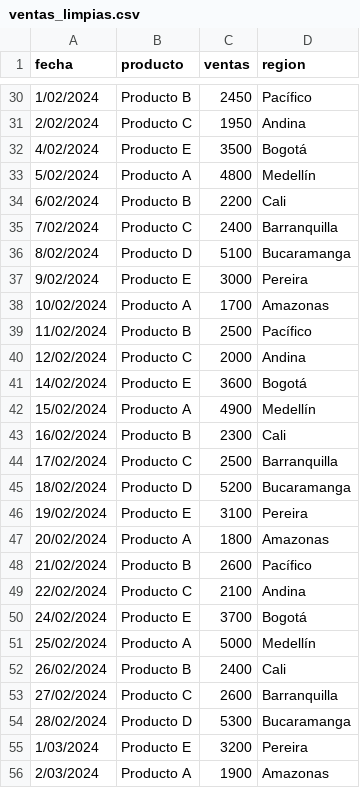
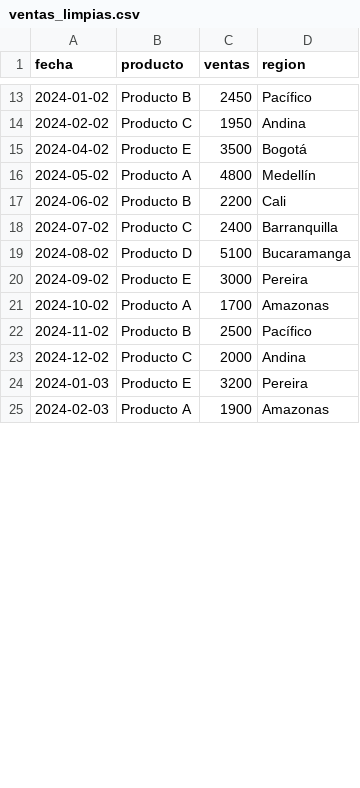
Before and after one commit to jotalexvalencia/limpieza-datos-python-pandas, a CSV file: ventas_limpias.csv, drawn as a sheet; only a part is shown, gaps mark what is left out; the diff covers the shown part only.

```diff
--- a/ventas_limpias.csv
+++ b/ventas_limpias.csv
@@ -30,27 +13,13 @@ fecha,producto,ventas,region
-1/02/2024,Producto B,2450,Pacífico
-2/02/2024,Producto C,1950,Andina
-4/02/2024,Producto E,3500,Bogotá
-5/02/2024,Producto A,4800,Medellín
-6/02/2024,Producto B,2200,Cali
-7/02/2024,Producto C,2400,Barranquilla
-8/02/2024,Producto D,5100,Bucaramanga
-9/02/2024,Producto E,3000,Pereira
-10/02/2024,Producto A,1700,Amazonas
-11/02/2024,Producto B,2500,Pacífico
-12/02/2024,Producto C,2000,Andina
-14/02/2024,Producto E,3600,Bogotá
-15/02/2024,Producto A,4900,Medellín
-16/02/2024,Producto B,2300,Cali
-17/02/2024,Producto C,2500,Barranquilla
-18/02/2024,Producto D,5200,Bucaramanga
-19/02/2024,Producto E,3100,Pereira
-20/02/2024,Producto A,1800,Amazonas
-21/02/2024,Producto B,2600,Pacífico
-22/02/2024,Producto C,2100,Andina
-24/02/2024,Producto E,3700,Bogotá
-25/02/2024,Producto A,5000,Medellín
-26/02/2024,Producto B,2400,Cali
-27/02/2024,Producto C,2600,Barranquilla
-28/02/2024,Producto D,5300,Bucaramanga
-1/03/2024,Producto E,3200,Pereira
-2/03/2024,Producto A,1900,Amazonas
+2024-01-02,Producto B,2450,Pacífico
+2024-02-02,Producto C,1950,Andina
+2024-04-02,Producto E,3500,Bogotá
+2024-05-02,Producto A,4800,Medellín
+2024-06-02,Producto B,2200,Cali
+2024-07-02,Producto C,2400,Barranquilla
+2024-08-02,Producto D,5100,Bucaramanga
+2024-09-02,Producto E,3000,Pereira
+2024-10-02,Producto A,1700,Amazonas
+2024-11-02,Producto B,2500,Pacífico
+2024-12-02,Producto C,2000,Andina
+2024-01-03,Producto E,3200,Pereira
+2024-02-03,Producto A,1900,Amazonas
```
Also changed, not shown: 25 removed rows and 20 edited cells elsewhere in this file, 9 other files.
